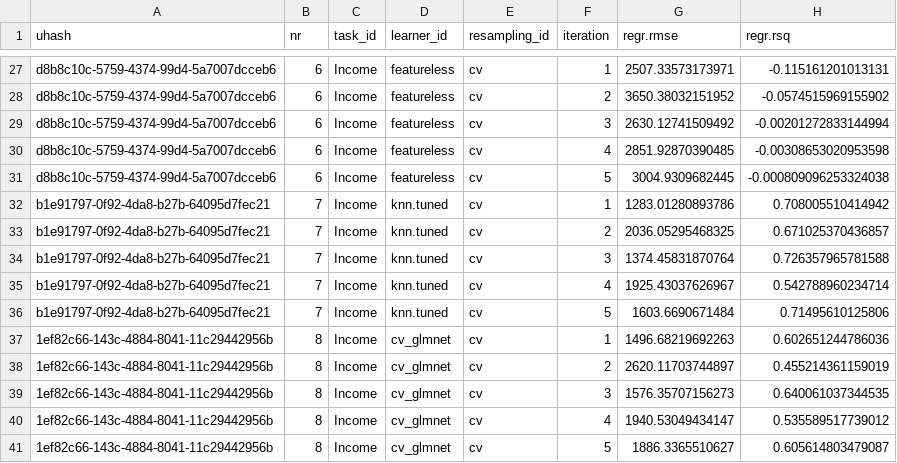
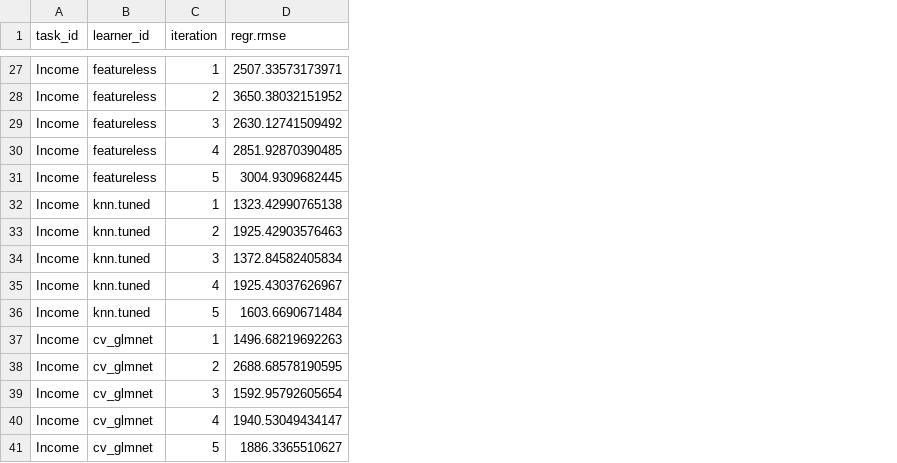
Before and after one commit to MomoNagi/mlr3learners.spatialML, a CSV file: src/bench_scores.csv, drawn as a sheet; only a part is shown, gaps mark what is left out; removed rows and columns are numbered as before the commit, all else as after; the diff covers the shown part only; the diff names each change by its address in the sheet, - before the commit and + after, or states it on an @@ line.

```diff
--- a/src/bench_scores.csv
+++ b/src/bench_scores.csv
-column A (uhash), rows 27-41: d8b8c10c-5759-4374-99d4-5a7007dcceb6 | d8b8c10c-5759-4374-99d4-5a7007dcceb6 | d8b8c10c-5759-4374-99d4-5a7007dcceb6 | d8b8c10c-5759-4374-99d4-5a7007dcceb6 | d8b8c10c-5759-4374-99d4-5a7007dcceb6 | b1e91797-0f92-4da8-b27b-64095d7fec21 | b1e91797-0f92-4da8-b27b-64095d7fec21 | b1e91797-0f92-4da8-b27b-64095d7fec21 | b1e91797-0f92-4da8-b27b-64095d7fec21 | b1e91797-0f92-4da8-b27b-64095d7fec21 | 1ef82c66-143c-4884-8041-11c29442956b | 1ef82c66-143c-4884-8041-11c29442956b | 1ef82c66-143c-4884-8041-11c29442956b | 1ef82c66-143c-4884-8041-11c29442956b | 1ef82c66-143c-4884-8041-11c29442956b
-column B (nr), rows 27-41: 6 | 6 | 6 | 6 | 6 | 7 | 7 | 7 | 7 | 7 | 8 | 8 | 8 | 8 | 8
-column E (resampling_id), rows 27-41: all cv
-column H (regr.rsq), rows 27-41: -0.115161201013131 | -0.0574515969155902 | -0.00201272833144994 | -0.00308653020953598 | -0.000809096253324038 | 0.708005510414942 | 0.671025370436857 | 0.726357965781588 | 0.542788960234714 | 0.71495610125806 | 0.602651244786036 | 0.455214361159019 | 0.640061037344535 | 0.535589517739012 | 0.605614803479087
-D32 (regr.rmse): 1283.01280893786
+D32 (regr.rmse): 1323.42990765138
-D33 (regr.rmse): 2036.05295468325
+D33 (regr.rmse): 1925.42903576463
-D34 (regr.rmse): 1374.45831870764
+D34 (regr.rmse): 1372.84582405834
-D38 (regr.rmse): 2620.11703744897
+D38 (regr.rmse): 2688.68578190595
-D39 (regr.rmse): 1576.35707156273
+D39 (regr.rmse): 1592.95792605654
```
Also changed, not shown: 40 edited cells elsewhere in this file, 5 other files.
